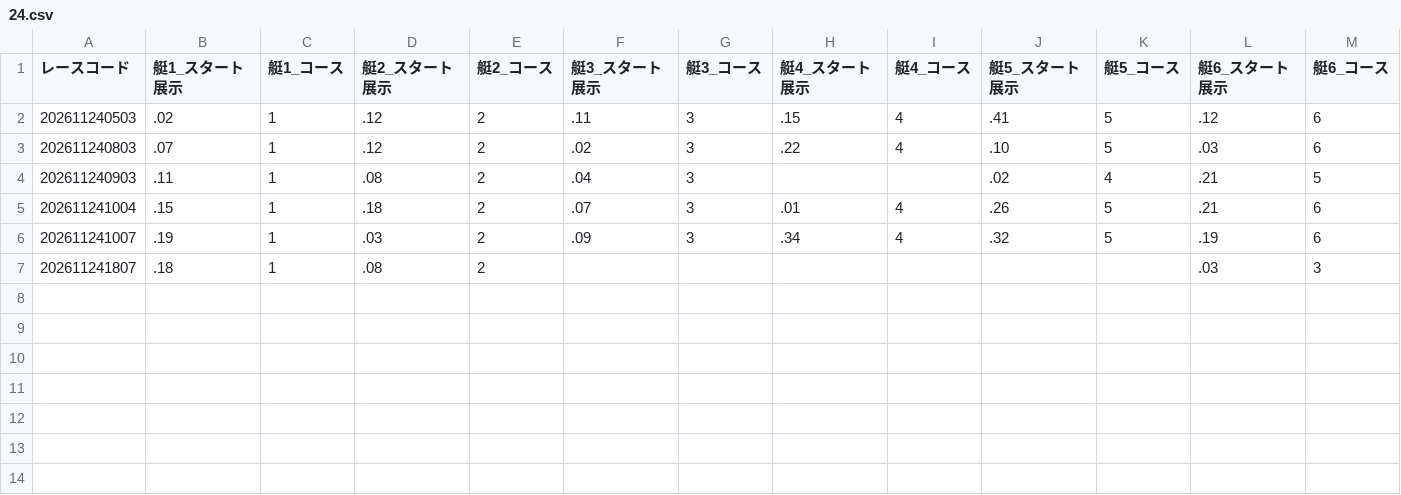
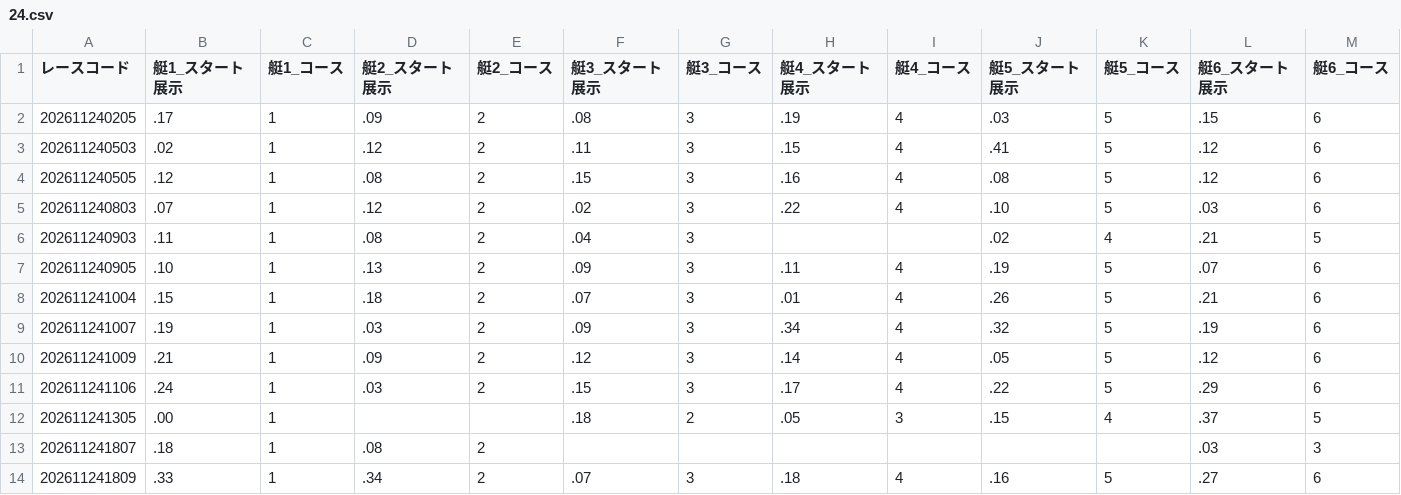
Before and after one commit to crm01300816/boat-analytics, a CSV file: public/data/previews/stt/2026/11/24.csv, drawn as a sheet; only a part is shown; rows hold the shown columns only; the diff names each change by its address in the sheet, - before the commit and + after, or states it on an @@ line.

```diff
--- a/public/data/previews/stt/2026/11/24.csv
+++ b/public/data/previews/stt/2026/11/24.csv
+row 2: 202611240205 | .17 | 1 | .09 | 2 | .08 | 3 | .19 | 4 | .03 | 5 | .15 | 6
+row 4: 202611240505 | .12 | 1 | .08 | 2 | .15 | 3 | .16 | 4 | .08 | 5 | .12 | 6
+row 7: 202611240905 | .10 | 1 | .13 | 2 | .09 | 3 | .11 | 4 | .19 | 5 | .07 | 6
+row 10: 202611241009 | .21 | 1 | .09 | 2 | .12 | 3 | .14 | 4 | .05 | 5 | .12 | 6
+row 11: 202611241106 | .24 | 1 | .03 | 2 | .15 | 3 | .17 | 4 | .22 | 5 | .29 | 6
+row 12: 202611241305 | .00 | 1 |  |  | .18 | 2 | .05 | 3 | .15 | 4 | .37 | 5
+row 14: 202611241809 | .33 | 1 | .34 | 2 | .07 | 3 | .18 | 4 | .16 | 5 | .27 | 6
```
Also changed, not shown: public/data/previews/sui/2026/11/24.csv, public/data/previews/tkz/2026/11/24.csv, 1 other file.
